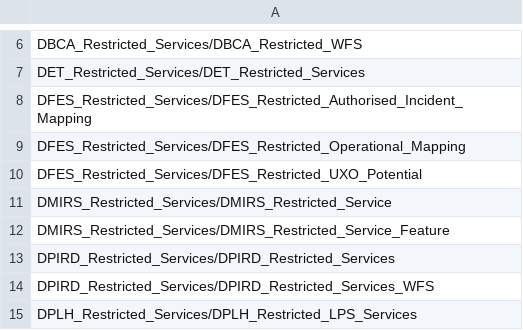
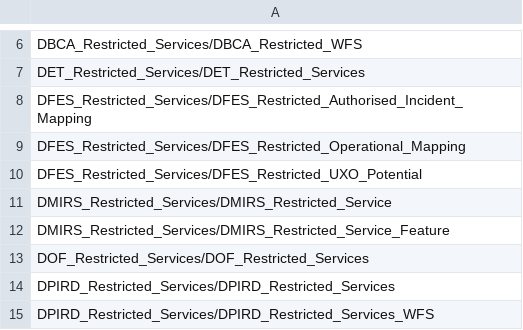
Before and after one commit to datawagovau/slip-harvester-whitelist, a CSV file: slip-whitelist.csv, drawn as a sheet; only a part is shown, gaps mark what is left out; the shorter side is filled out with more unchanged rows; the diff names each change by its address in the sheet, - before the commit and + after, or states it on an @@ line.

Commit message:
Update slip-whitelist.csv

```diff
--- a/slip-whitelist.csv
+++ b/slip-whitelist.csv
+row 13: DOF_Restricted_Services/DOF_Restricted_Services
```
